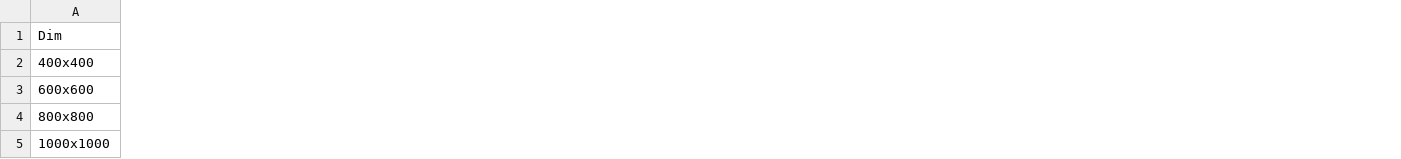
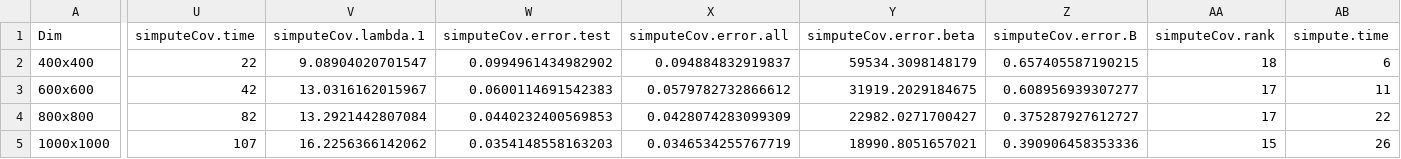
Before and after one commit to khaledfouda/CASMC, a CSV file: Mao/saved_data/compare_Mao_Youssef_Implementation_YsfSim_80_coll_TRUE.csv, drawn as a sheet; only a part is shown, gaps mark what is left out; the diff covers the shown part only; the diff names each change by its address in the sheet, - before the commit and + after, or states it on an @@ line.

```diff
--- a/Mao/saved_data/compare_Mao_Youssef_Implementation_YsfSim_80_coll_TRUE.csv
+++ b/Mao/saved_data/compare_Mao_Youssef_Implementation_YsfSim_80_coll_TRUE.csv
+column U (simputeCov.time), rows 2-5: 22 | 42 | 82 | 107
+column V (simputeCov.lambda.1), rows 2-5: 9.08904020701547 | 13.0316162015967 | 13.2921442807084 | 16.2256366142062
+column W (simputeCov.error.test), rows 2-5: 0.0994961434982902 | 0.0600114691542383 | 0.0440232400569853 | 0.0354148558163203
+column X (simputeCov.error.all), rows 2-5: 0.094884832919837 | 0.0579782732866612 | 0.0428074283099309 | 0.0346534255767719
+column Y (simputeCov.error.beta), rows 2-5: 59534.3098148179 | 31919.2029184675 | 22982.0271700427 | 18990.8051657021
+column Z (simputeCov.error.B), rows 2-5: 0.657405587190215 | 0.608956939307277 | 0.375287927612727 | 0.390906458353336
+column AA (simputeCov.rank), rows 2-5: 18 | 17 | 17 | 15
+column AB (simpute.time), rows 2-5: 6 | 11 | 22 | 26
```
Also changed, not shown: 6 added columns and 8 edited cells elsewhere in this file, Mao/saved_data/compare_Mao_Youssef_Implementation_MaoSim.csv, Mao/saved_data/compare_Mao_Youssef_Implementation_YsfSim_80_coll_FALSE.csv, 4 other files.
